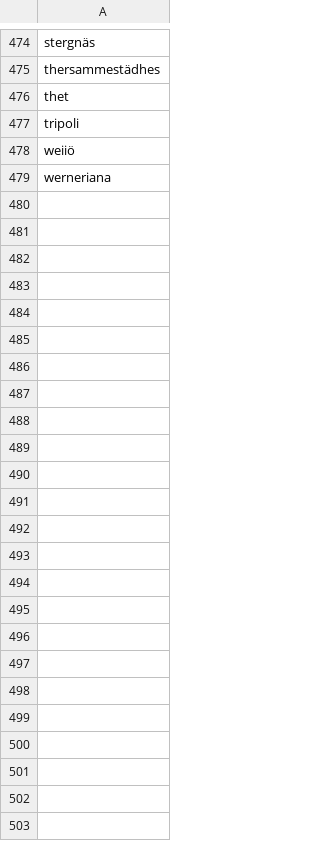
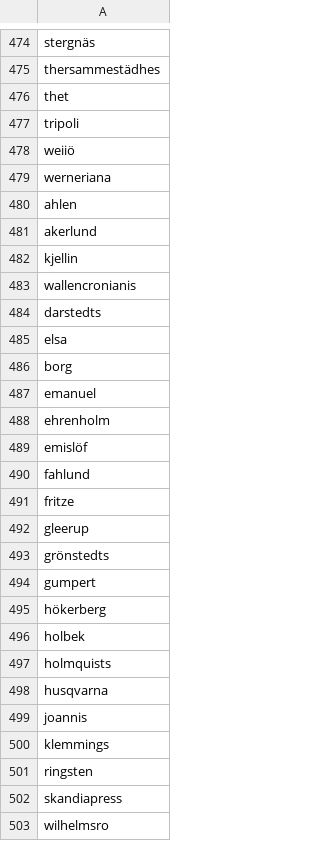
Before and after one commit to COMHIS/bibliographica, a CSV file: inst/extdata/persons.csv, drawn as a sheet; only a part is shown, gaps mark what is left out; the diff names each change by its address in the sheet, - before the commit and + after, or states it on an @@ line.

Commit message:
Update persons.csv

```diff
--- a/inst/extdata/persons.csv
+++ b/inst/extdata/persons.csv
+row 480: ahlen
+row 481: akerlund
+row 482: kjellin
+row 483: wallencronianis
+row 484: darstedts
+row 485: elsa
+row 486: borg
+row 487: emanuel
+row 488: ehrenholm
+row 489: emislöf
+row 490: fahlund
+row 491: fritze
+row 492: gleerup
+row 493: grönstedts
+row 494: gumpert
+row 495: hökerberg
+row 496: holbek
+row 497: holmquists
+row 498: husqvarna
+row 499: joannis
+row 500: klemmings
+row 501: ringsten
+row 502: skandiapress
+row 503: wilhelmsro
```
